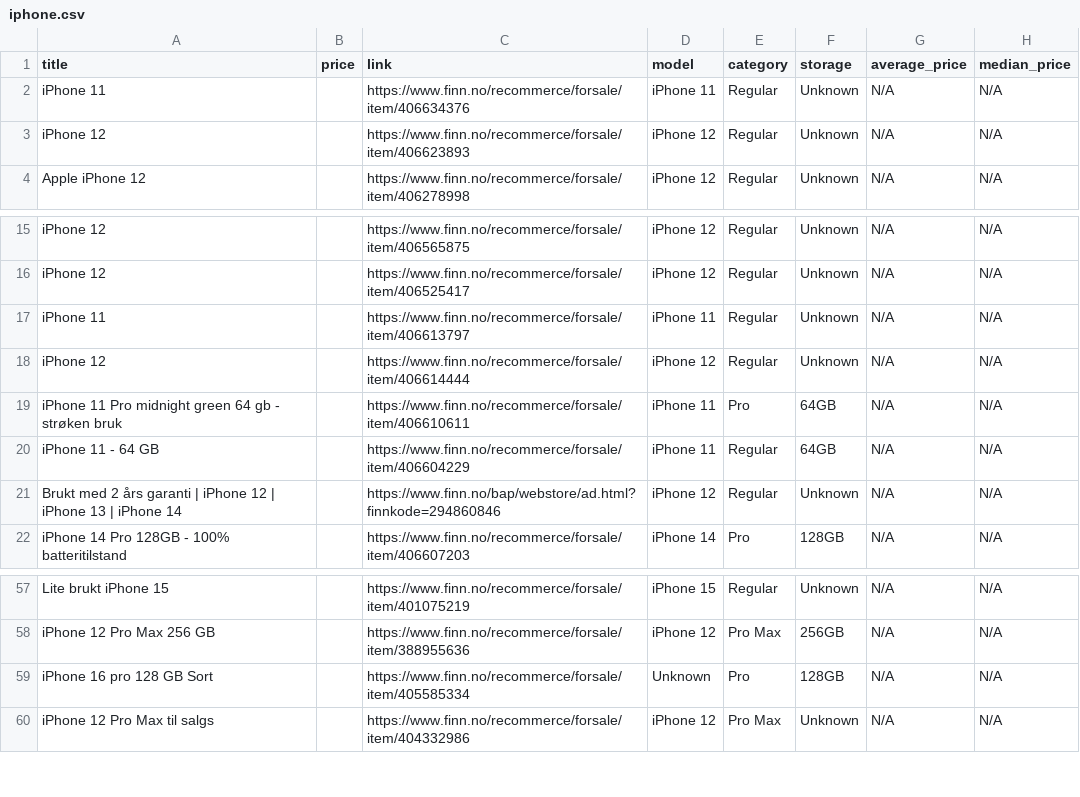
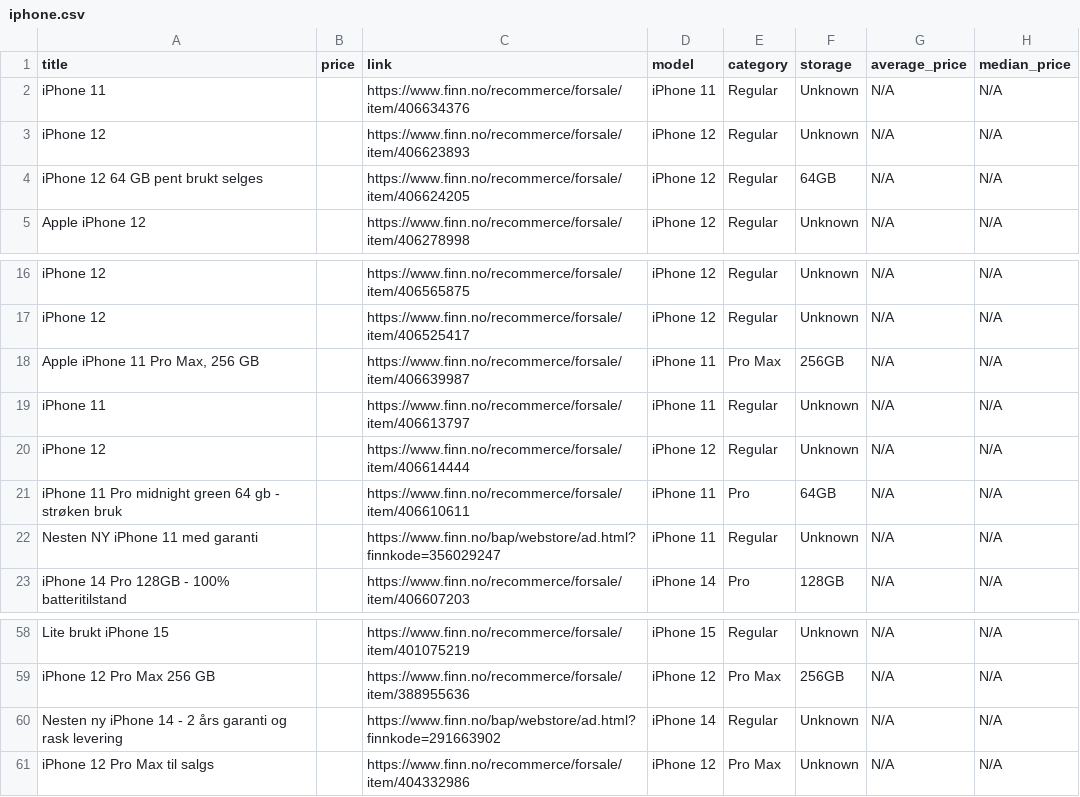
Before and after one commit to JibbelJabbel/Scrap, a CSV file: iphone.csv, drawn as a sheet; only a part is shown, gaps mark what is left out.

```diff
--- a/iphone.csv
+++ b/iphone.csv
@@ -3,2 +3,3 @@ iPhone 11,,https://www.finn.no/recommerce/forsale/item/406634376,iPhone 11,Regul
 iPhone 12,,https://www.finn.no/recommerce/forsale/item/406623893,iPhone 12,Regular,Unknown,N/A,N/A
+iPhone 12 64 GB pent brukt selges,,https://www.finn.no/recommerce/forsale/item/406624205,iPhone 12,Regular,64GB,N/A,N/A
 Apple iPhone 12,,https://www.finn.no/recommerce/forsale/item/406278998,iPhone 12,Regular,Unknown,N/A,N/A
@@ -16,2 +17,3 @@ iPhone 12,,https://www.finn.no/recommerce/forsale/item/406565875,iPhone 12,Regul
 iPhone 12,,https://www.finn.no/recommerce/forsale/item/406525417,iPhone 12,Regular,Unknown,N/A,N/A
+"Apple iPhone 11 Pro Max, 256 GB",,https://www.finn.no/recommerce/forsale/item/406639987,iPhone 11,Pro Max,256GB,N/A,N/A
 iPhone 11,,https://www.finn.no/recommerce/forsale/item/406613797,iPhone 11,Regular,Unknown,N/A,N/A
@@ -19,4 +21,3 @@ iPhone 12,,https://www.finn.no/recommerce/forsale/item/406614444,iPhone 12,Regul
 iPhone 11 Pro midnight green 64 gb - strøken bruk,,https://www.finn.no/recommerce/forsale/item/406610611,iPhone 11,Pro,64GB,N/A,N/A
-iPhone 11 - 64 GB,,https://www.finn.no/recommerce/forsale/item/406604229,iPhone 11,Regular,64GB,N/A,N/A
-Brukt med 2 års garanti | iPhone 12 | iPhone 13 | iPhone 14,,https://www.finn.no/bap/webstore/ad.html?finnkode=294860846,iPhone 12,Regular,Unknown,N/A,N/A
+Nesten NY iPhone 11 med garanti,,https://www.finn.no/bap/webstore/ad.html?finnkode=356029247,iPhone 11,Regular,Unknown,N/A,N/A
 iPhone 14 Pro 128GB - 100% batteritilstand,,https://www.finn.no/recommerce/forsale/item/406607203,iPhone 14,Pro,128GB,N/A,N/A
@@ -58,3 +59,3 @@ Lite brukt iPhone 15,,https://www.finn.no/recommerce/forsale/item/401075219,iPho
 iPhone 12 Pro Max 256 GB,,https://www.finn.no/recommerce/forsale/item/388955636,iPhone 12,Pro Max,256GB,N/A,N/A
-iPhone 16 pro 128 GB Sort,,https://www.finn.no/recommerce/forsale/item/405585334,Unknown,Pro,128GB,N/A,N/A
+Nesten ny iPhone 14 - 2 års garanti og rask levering,,https://www.finn.no/bap/webstore/ad.html?finnkode=291663902,iPhone 14,Regular,Unknown,N/A,N/A
 iPhone 12 Pro Max til salgs,,https://www.finn.no/recommerce/forsale/item/404332986,iPhone 12,Pro Max,Unknown,N/A,N/A
```
